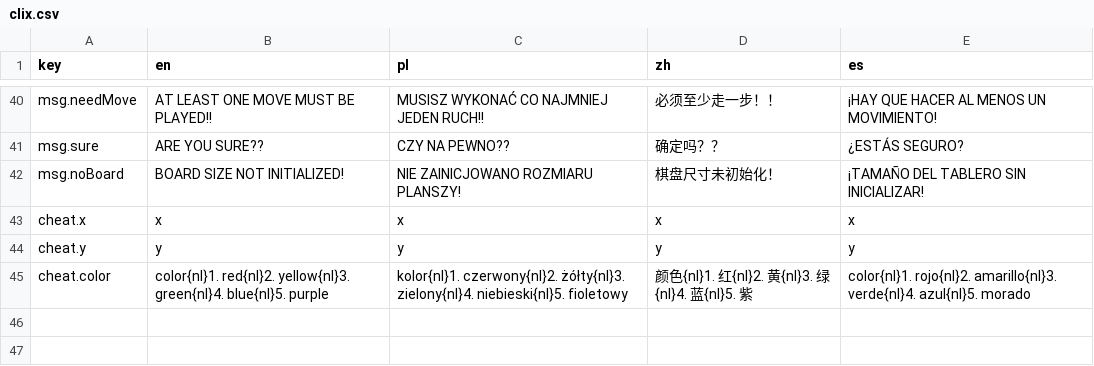
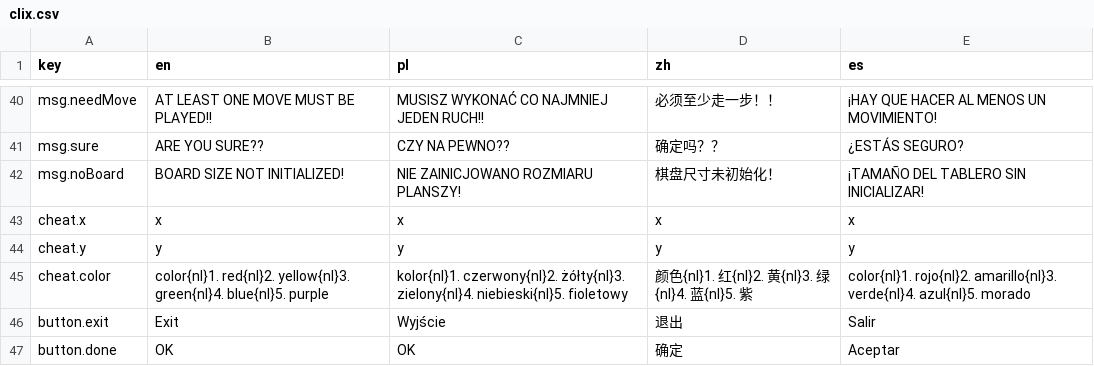
Before and after one commit to Thewafflication/vb6games, a CSV file: localization/clix.csv, drawn as a sheet; only a part is shown, gaps mark what is left out; the diff names each change by its address in the sheet, - before the commit and + after, or states it on an @@ line.

Commit message:
WIP: dialogs full screen, panels, glossy Clix balls, font blocks

```diff
--- a/localization/clix.csv
+++ b/localization/clix.csv
+row 46: button.exit | Exit | Wyjście | 退出 | Salir
+row 47: button.done | OK | OK | 确定 | Aceptar
```
Also changed, not shown: localization/connect4.csv, 28 other files.
